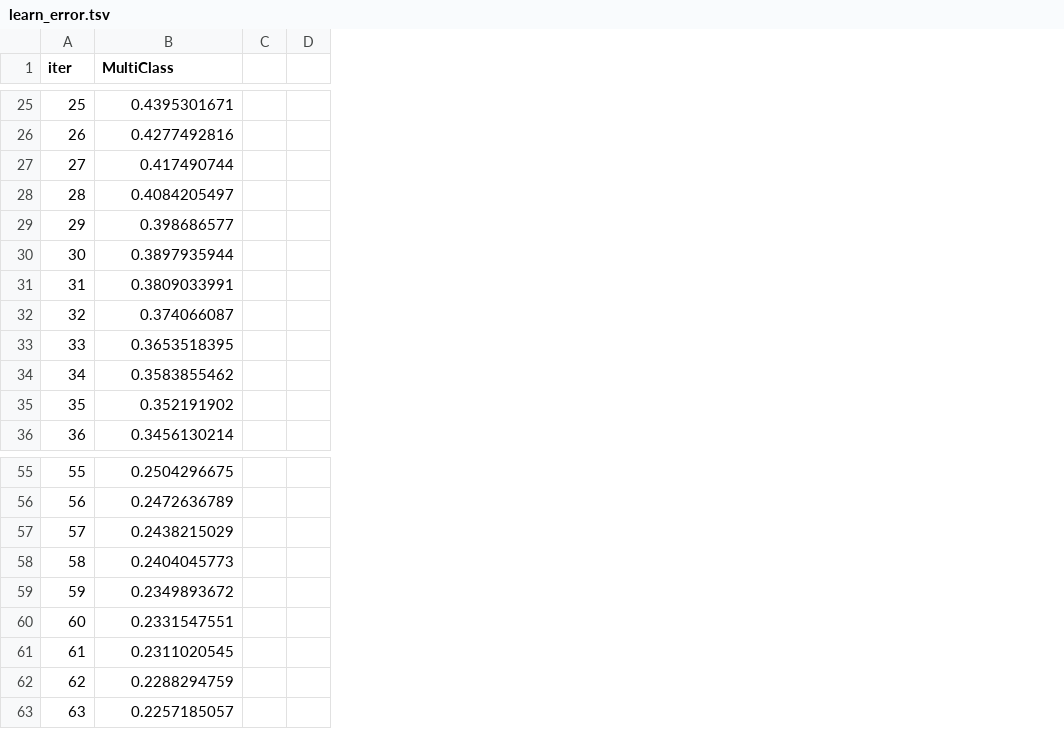
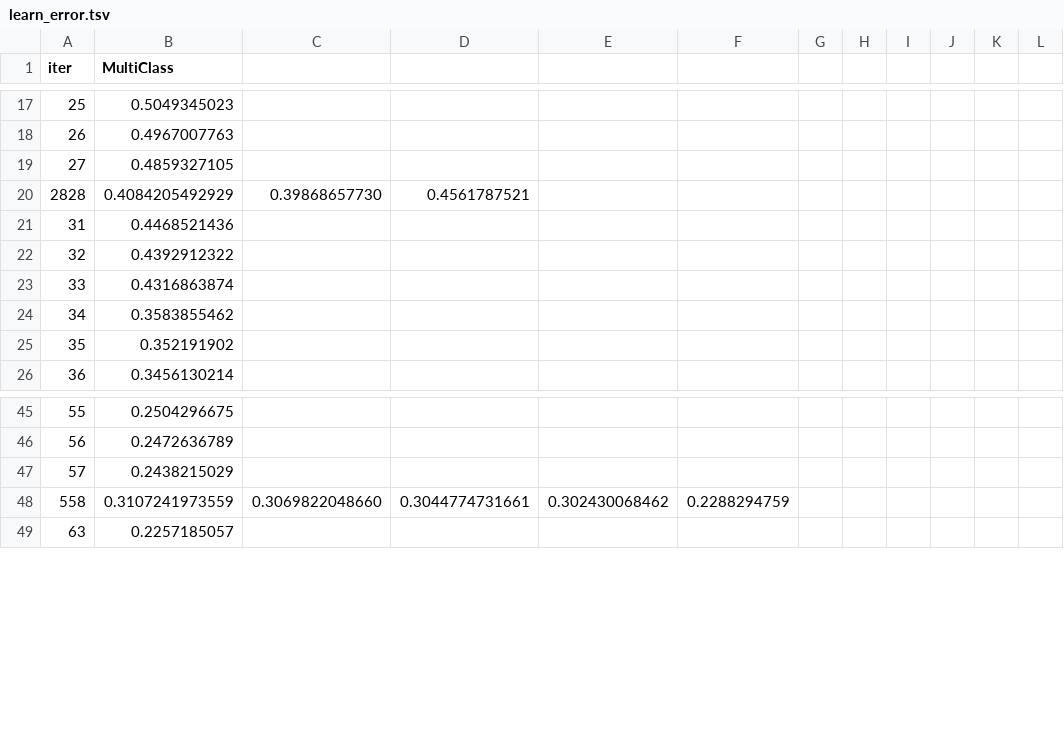
Before and after one commit to AhmedMGabl/geostress-ai, a TSV file: catboost_info/learn_error.tsv, drawn as a sheet; only a part is shown, gaps mark what is left out; removed rows and columns are numbered as before the commit, all else as after; rows hold the shown columns only; the diff covers the shown part only; the diff names each change by its address in the sheet, - before the commit and + after, or states it on an @@ line.

```diff
--- a/catboost_info/learn_error.tsv
+++ b/catboost_info/learn_error.tsv
-column C, empty
-column D, empty
+column C, empty
+column D, empty
+column E, empty
+column F, empty
+column G, empty
+column H, empty
+column I, empty
+column J, empty
+column K, empty
+column L, empty
-B17 (MultiClass): 0.4395301671
+B17 (MultiClass): 0.5049345023
-B18 (MultiClass): 0.4277492816
+B18 (MultiClass): 0.4967007763
-B19 (MultiClass): 0.417490744
+B19 (MultiClass): 0.4859327105
-row 28: 28 | 0.4084205497
-row 29: 29 | 0.398686577
-row 30: 30 | 0.3897935944
+row 20: 2828 | 0.4084205492929 | 0.39868657730 | 0.4561787521
-B21 (MultiClass): 0.3809033991
+B21 (MultiClass): 0.4468521436
-B22 (MultiClass): 0.374066087
+B22 (MultiClass): 0.4392912322
-B23 (MultiClass): 0.3653518395
+B23 (MultiClass): 0.4316863874
-row 58: 58 | 0.2404045773
-row 59: 59 | 0.2349893672
-row 60: 60 | 0.2331547551
-row 61: 61 | 0.2311020545
-row 62: 62 | 0.2288294759
+row 48: 558 | 0.3107241973559 | 0.3069822048660 | 0.3044774731661 | 0.302430068462 | 0.2288294759
```
Also changed, not shown: 4 added rows, 16 removed rows, 2 added columns and 32 edited cells elsewhere in this file, catboost_info/time_left.tsv, 11 other files.
